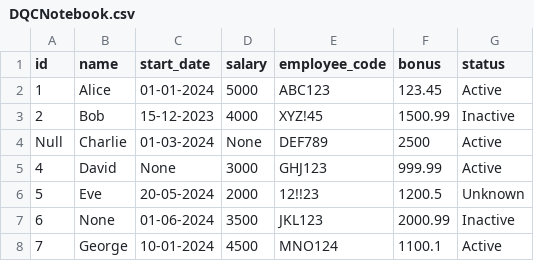
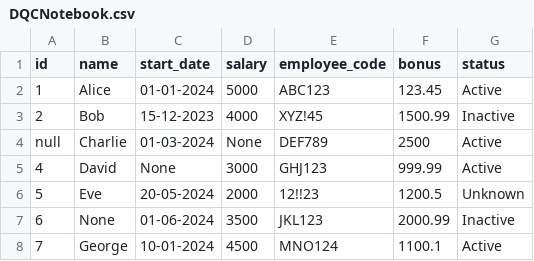
Before and after one commit to Kkalyanbhargav/DataQualityChecks, a CSV file: DQCNotebook.csv, drawn as a sheet.

Commit message:
Update DQCNotebook.csv

```diff
--- a/DQCNotebook.csv
+++ b/DQCNotebook.csv
@@ -3,3 +3,3 @@ id,name,start_date,salary,employee_code,bonus,status
 2,Bob,15-12-2023,4000,XYZ!45,1500.99,Inactive
-Null,Charlie,01-03-2024,None,DEF789,2500,Active
+null,Charlie,01-03-2024,None,DEF789,2500,Active
 4,David,None,3000,GHJ123,999.99,Active
```
